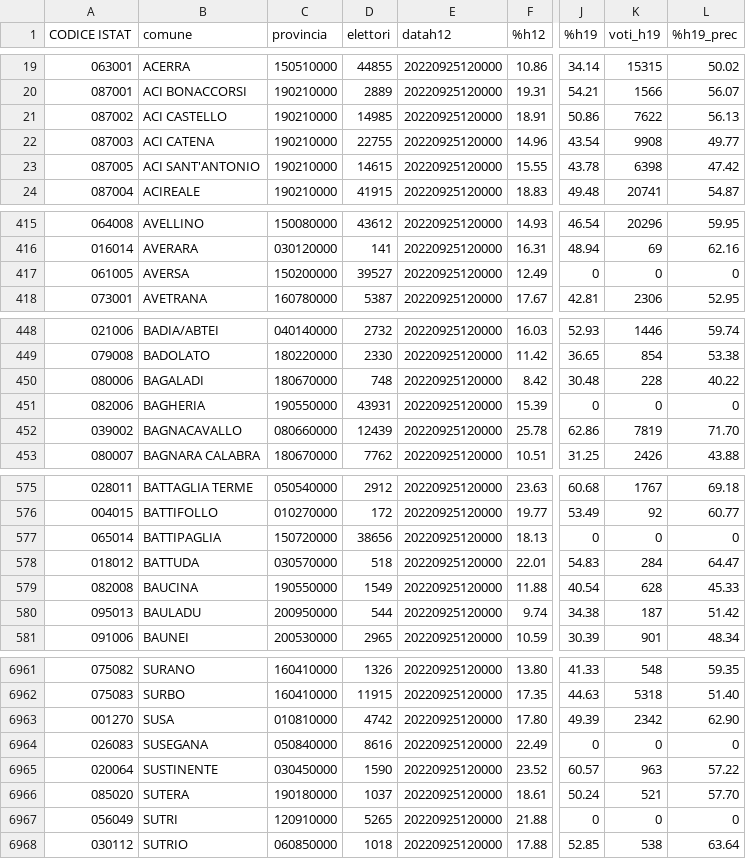
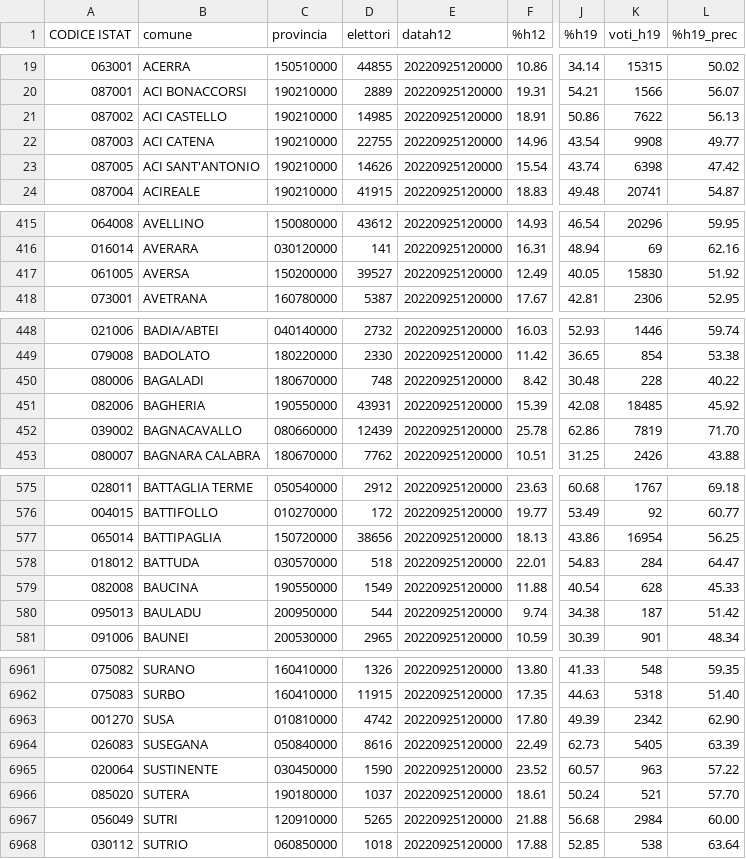
Before and after one commit to ondata/elezioni-politiche-2022, a CSV file: affluenza-risultati/dati/affluenza/affluenzaComuni.csv, drawn as a sheet; only a part is shown, gaps mark what is left out; the diff covers the shown part only; the diff names each change by its address in the sheet, - before the commit and + after, or states it on an @@ line.

Commit message:
update

```diff
--- a/affluenza-risultati/dati/affluenza/affluenzaComuni.csv
+++ b/affluenza-risultati/dati/affluenza/affluenzaComuni.csv
-D23 (elettori): 14615
+D23 (elettori): 14626
-F23 (%h12): 15.55
+F23 (%h12): 15.54
-J23 (%h19): 43.78
+J23 (%h19): 43.74
-J417 (%h19): 0
+J417 (%h19): 40.05
-K417 (voti_h19): 0
+K417 (voti_h19): 15830
-L417 (%h19_prec): 0
+L417 (%h19_prec): 51.92
-J451 (%h19): 0
+J451 (%h19): 42.08
-K451 (voti_h19): 0
+K451 (voti_h19): 18485
-L451 (%h19_prec): 0
+L451 (%h19_prec): 45.92
-J577 (%h19): 0
+J577 (%h19): 43.86
-K577 (voti_h19): 0
+K577 (voti_h19): 16954
-L577 (%h19_prec): 0
+L577 (%h19_prec): 56.25
-J6964 (%h19): 0
+J6964 (%h19): 62.73
-K6964 (voti_h19): 0
+K6964 (voti_h19): 5405
-L6964 (%h19_prec): 0
+L6964 (%h19_prec): 63.39
-J6967 (%h19): 0
+J6967 (%h19): 56.68
-K6967 (voti_h19): 0
+K6967 (voti_h19): 2984
-L6967 (%h19_prec): 0
+L6967 (%h19_prec): 60.00
```
Also changed, not shown: 144 edited cells elsewhere in this file.
